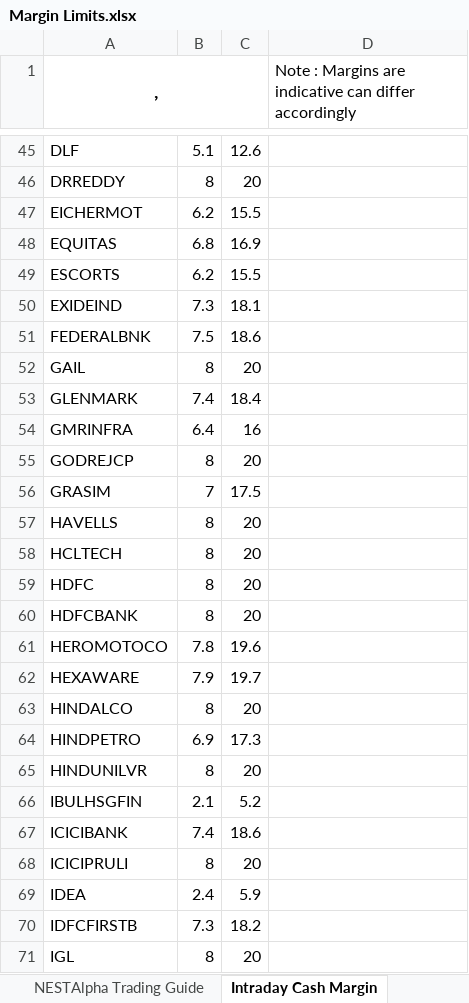
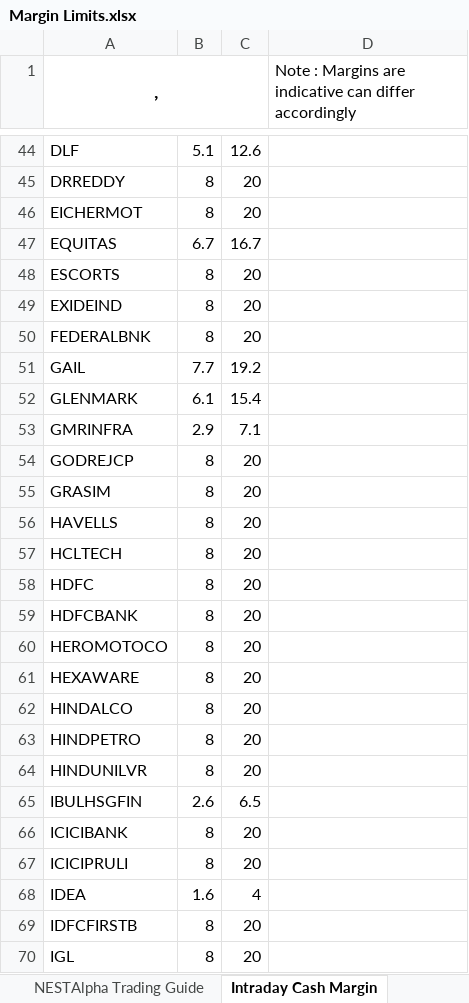
Before and after one commit to msnaveen666/bramesh, an Excel workbook: Margin Limits.xlsx, sheet Intraday Cash Margin, drawn as a sheet; only a part is shown, gaps mark what is left out; values as stored, in another font and other column widths than the file's, no borders; charts and pictures not drawn; addresses are those after the commit; the diff covers the shown part only; the diff names each change by its address in the sheet, - before the commit and + after, or states it on an @@ line.

```diff
--- a/Margin Limits.xlsx (sheet Intraday Cash Margin)
+++ b/Margin Limits.xlsx (sheet Intraday Cash Margin)
-B46: 6.2
+B46: 8
-C46: 15.5
+C46: 20
-B47: 6.8
+B47: 6.7
-C47: 16.9
+C47: 16.7
-B48: 6.2
+B48: 8
-C48: 15.5
+C48: 20
-B49: 7.3
+B49: 8
-C49: 18.1
+C49: 20
-B50: 7.5
+B50: 8
-C50: 18.6
+C50: 20
-B51: 8
+B51: 7.7
-C51: 20
+C51: 19.2
-B52: 7.4
+B52: 6.1
-C52: 18.4
+C52: 15.4
-B53: 6.4
+B53: 2.9
-C53: 16
+C53: 7.1
-B55: 7
+B55: 8
-C55: 17.5
+C55: 20
-B60: 7.8
+B60: 8
-C60: 19.6
+C60: 20
-B61: 7.9
+B61: 8
-C61: 19.7
+C61: 20
-B63: 6.9
+B63: 8
-C63: 17.3
+C63: 20
-B65: 2.1
+B65: 2.6
-C65: 5.2
+C65: 6.5
-B66: 7.4
+B66: 8
-C66: 18.6
+C66: 20
-B68: 2.4
+B68: 1.6
-C68: 5.9
+C68: 4
-B69: 7.3
+B69: 8
-C69: 18.2
+C69: 20
```
Also changed, not shown: 2 added rows, 16 removed rows and 127 edited cells elsewhere in this sheet, sheet Bracket Order Options, sheet F&O Margin NestAlpha, sheet F&O Margin Now, sheet Equity Plus, sheet Bracket Order CDS Option, sheet Commodity Margin, 1 more sheet.
